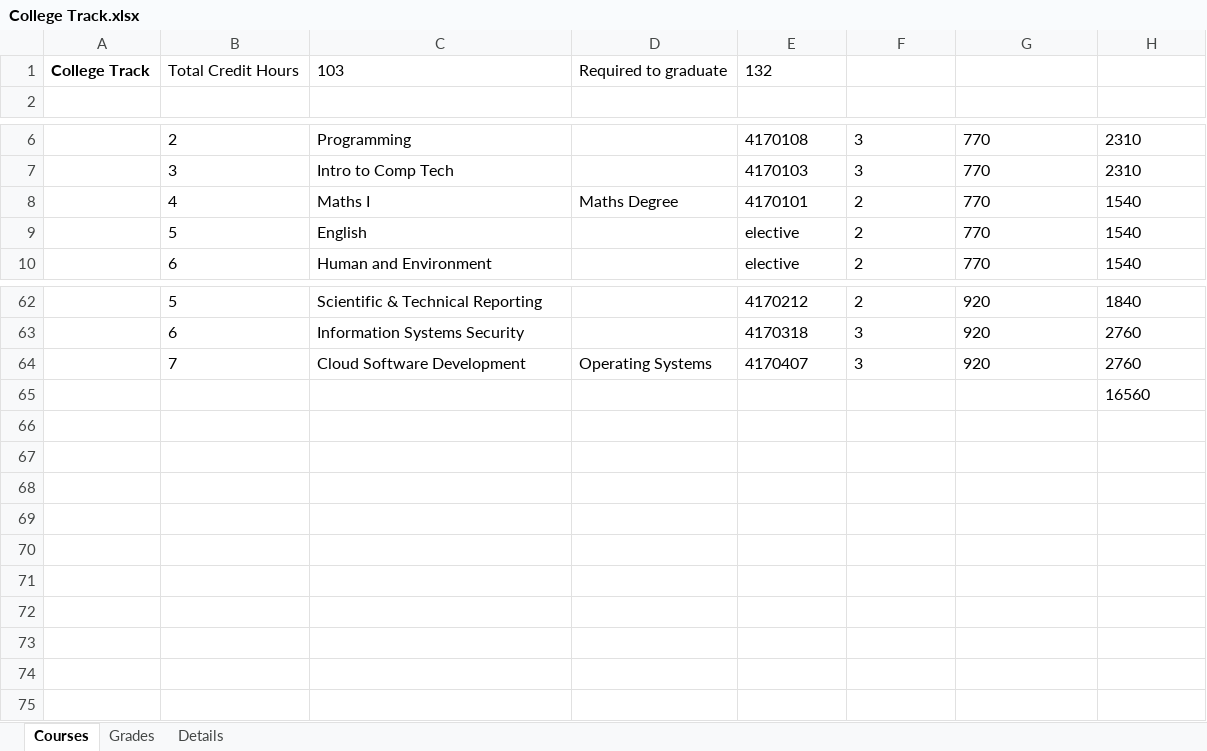
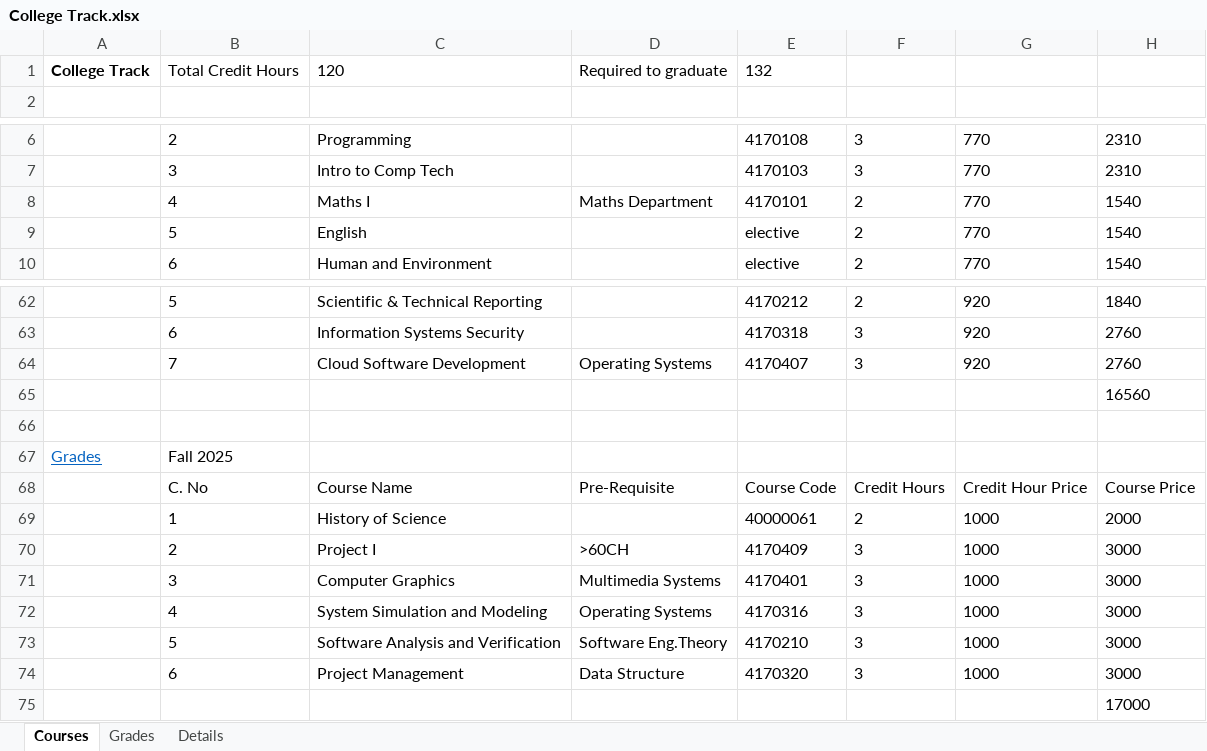
Before and after one commit to MinaMorcos36/CollegeTrack, an Excel workbook: College Track.xlsx, sheet Courses, drawn as a sheet; only a part is shown, gaps mark what is left out; values as stored, in another font and other column widths than the file's, no borders; table styles not drawn; the diff names each change by its address in the sheet, - before the commit and + after, or states it on an @@ line.

```diff
--- a/College Track.xlsx (sheet Courses)
+++ b/College Track.xlsx (sheet Courses)
-C1: 103
+C1: 120
-D8: Maths Degree
+D8: Maths Department
+row 66: (empty)
+row 67: Grades | Fall 2025
+row 68:  | C. No | Course Name | Pre-Requisite | Course Code | Credit Hours | Credit Hour Price | Course Price
+row 69:  | 1 | History of Science |  | 40000061 | 2 | 1000 | 2000
+row 70:  | 2 | Project I | >60CH | 4170409 | 3 | 1000 | 3000
+row 71:  | 3 | Computer Graphics | Multimedia Systems | 4170401 | 3 | 1000 | 3000
+row 72:  | 4 | System Simulation and Modeling | Operating Systems | 4170316 | 3 | 1000 | 3000
+row 73:  | 5 | Software Analysis and Verification | Software Eng.Theory | 4170210 | 3 | 1000 | 3000
+row 74:  | 6 | Project Management | Data Structure | 4170320 | 3 | 1000 | 3000
+row 75:  |  |  |  |  |  |  | 17000
```
Also changed, not shown: sheet Grades, sheet Details.
